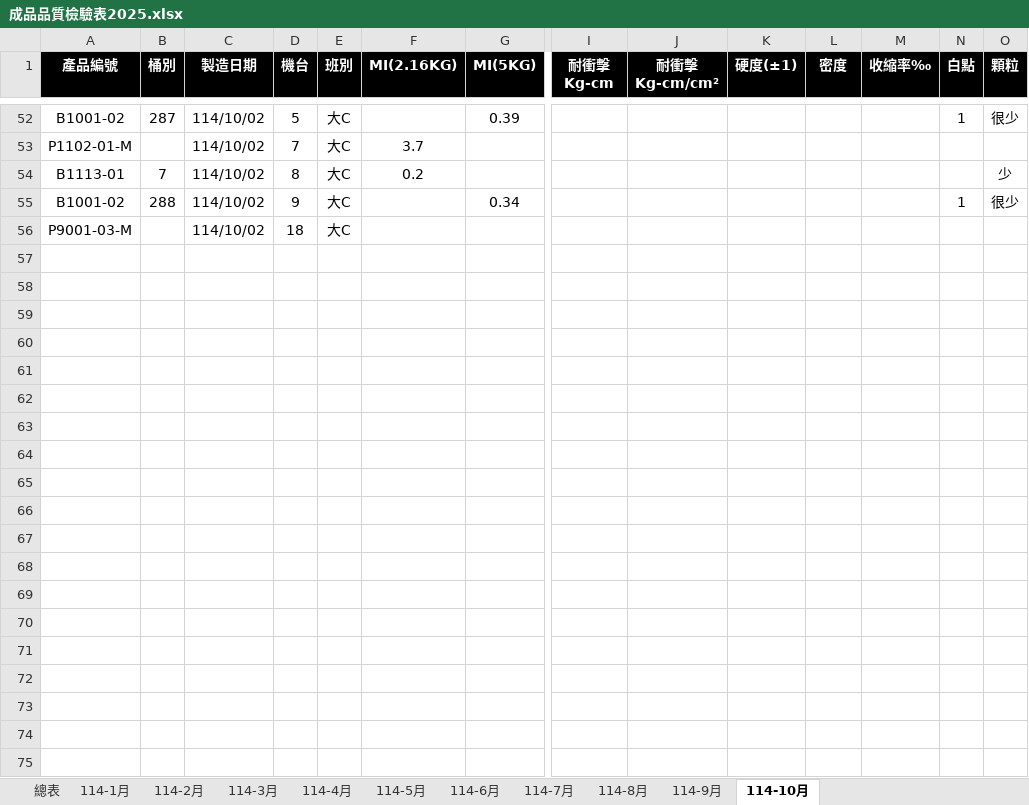
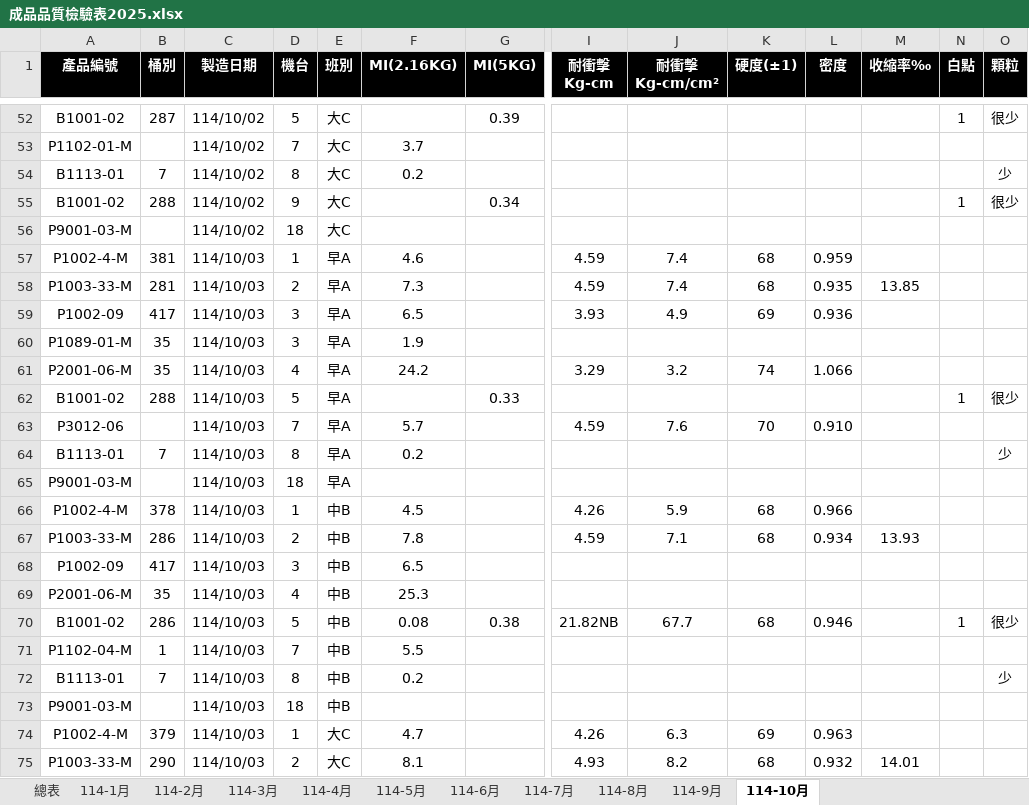
Before and after one commit to a3996123/a3996123.github.io, an Excel workbook: data/成品品質檢驗表2025.xlsx, sheet 114-10月, drawn as a sheet; only a part is shown, gaps mark what is left out; values as stored, in another font and other column widths than the file's, no borders; conditional formats and table styles not drawn; rows hold the shown columns only; the diff covers the shown part only; the diff names each change by its address in the sheet, - before the commit and + after, or states it on an @@ line.

Commit message:
Update 成品品質檢驗表2025.xlsx

```diff
--- a/data/成品品質檢驗表2025.xlsx (sheet 114-10月)
+++ b/data/成品品質檢驗表2025.xlsx (sheet 114-10月)
+row 57: P1002-4-M | 381 | 114/10/03 | 1 | 早A | 4.6 |  | 4.59 | 7.4 | 68 | 0.959
+row 58: P1003-33-M | 281 | 114/10/03 | 2 | 早A | 7.3 |  | 4.59 | 7.4 | 68 | 0.935 | 13.85
+row 59: P1002-09 | 417 | 114/10/03 | 3 | 早A | 6.5 |  | 3.93 | 4.9 | 69 | 0.936
+row 60: P1089-01-M | 35 | 114/10/03 | 3 | 早A | 1.9
+row 61: P2001-06-M | 35 | 114/10/03 | 4 | 早A | 24.2 |  | 3.29 | 3.2 | 74 | 1.066
+row 62: B1001-02 | 288 | 114/10/03 | 5 | 早A |  | 0.33 |  |  |  |  |  | 1 | 很少
+row 63: P3012-06 |  | 114/10/03 | 7 | 早A | 5.7 |  | 4.59 | 7.6 | 70 | 0.910
+row 64: B1113-01 | 7 | 114/10/03 | 8 | 早A | 0.2 |  |  |  |  |  |  |  | 少
+row 65: P9001-03-M |  | 114/10/03 | 18 | 早A
+row 66: P1002-4-M | 378 | 114/10/03 | 1 | 中B | 4.5 |  | 4.26 | 5.9 | 68 | 0.966
+row 67: P1003-33-M | 286 | 114/10/03 | 2 | 中B | 7.8 |  | 4.59 | 7.1 | 68 | 0.934 | 13.93
+row 68: P1002-09 | 417 | 114/10/03 | 3 | 中B | 6.5
+row 69: P2001-06-M | 35 | 114/10/03 | 4 | 中B | 25.3
+row 70: B1001-02 | 286 | 114/10/03 | 5 | 中B | 0.08 | 0.38 | 21.82NB | 67.7 | 68 | 0.946 |  | 1 | 很少
+row 71: P1102-04-M | 1 | 114/10/03 | 7 | 中B | 5.5
+row 72: B1113-01 | 7 | 114/10/03 | 8 | 中B | 0.2 |  |  |  |  |  |  |  | 少
+row 73: P9001-03-M |  | 114/10/03 | 18 | 中B
+row 74: P1002-4-M | 379 | 114/10/03 | 1 | 大C | 4.7 |  | 4.26 | 6.3 | 69 | 0.963
+row 75: P1003-33-M | 290 | 114/10/03 | 2 | 大C | 8.1 |  | 4.93 | 8.2 | 68 | 0.932 | 14.01
```
Also changed, not shown: 28 added rows and 1 edited cell elsewhere in this sheet.
